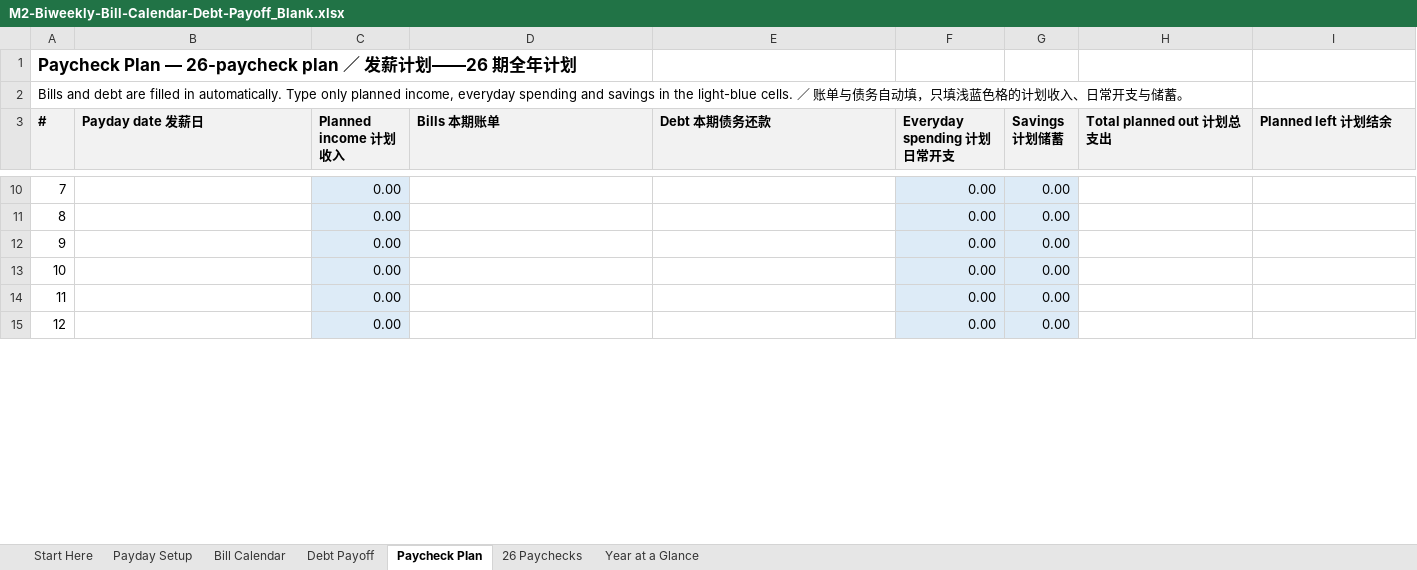
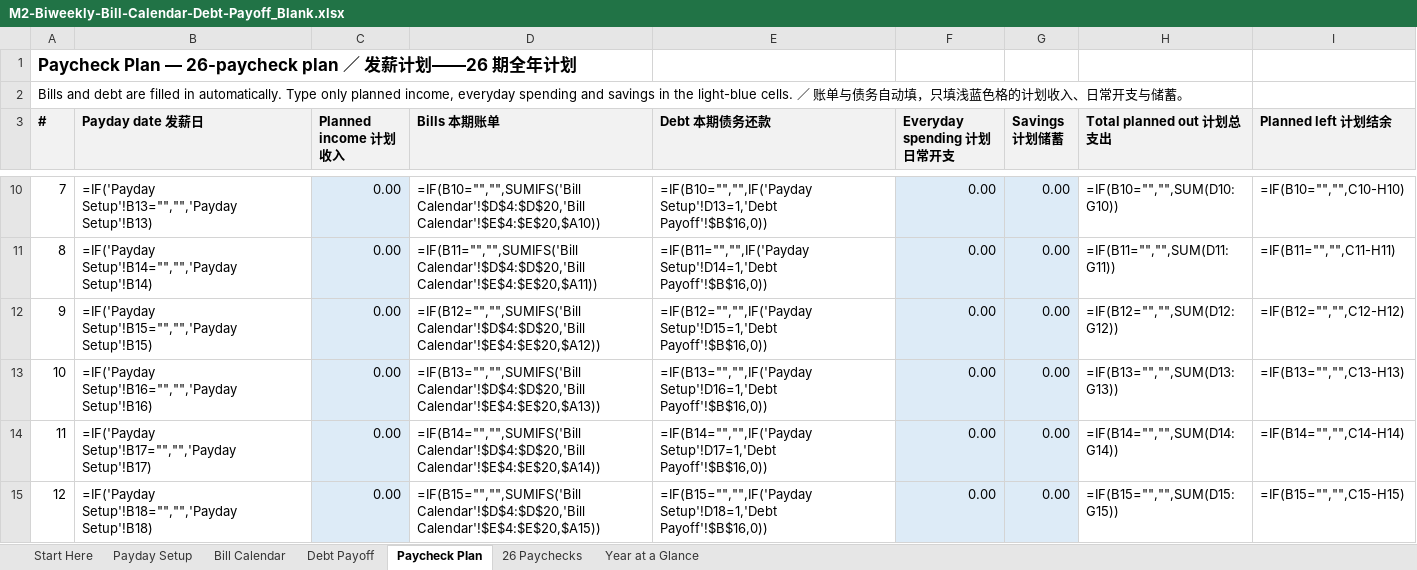
Before and after one commit to richardlocalleads-lee/savings-printables, an Excel workbook: deliveries/video-field-2026-11-01/M2-Biweekly-Bill-Calendar-Debt-Payoff_Blank.xlsx, sheet Paycheck Plan, drawn as a sheet; only a part is shown, gaps mark what is left out; values as stored, in another font and other column widths than the file's, no borders; formulas without a stored value are shown as written; the diff covers the shown part only; the diff names each change by its address in the sheet, - before the commit and + after, or states it on an @@ line.

```diff
--- a/deliveries/video-field-2026-11-01/M2-Biweekly-Bill-Calendar-Debt-Payoff_Blank.xlsx (sheet Paycheck Plan)
+++ b/deliveries/video-field-2026-11-01/M2-Biweekly-Bill-Calendar-Debt-Payoff_Blank.xlsx (sheet Paycheck Plan)
-B10 (Payday date 发薪日): (empty)
+B10 (Payday date 发薪日): =IF('Payday Setup'!B13="","",'Payday Setup'!B13)
-D10 (Bills 本期账单): (empty)
+D10 (Bills 本期账单): =IF(B10="","",SUMIFS('Bill Calendar'!$D$4:$D$20,'Bill Calendar'!$E$4:$E$20,$A10))
-E10 (Debt 本期债务还款): (empty)
+E10 (Debt 本期债务还款): =IF(B10="","",IF('Payday Setup'!D13=1,'Debt Payoff'!$B$16,0))
-H10 (Total planned out 计划总支出): (empty)
+H10 (Total planned out 计划总支出): =IF(B10="","",SUM(D10:G10))
-I10 (Planned left 计划结余): (empty)
+I10 (Planned left 计划结余): =IF(B10="","",C10-H10)
-B11 (Payday date 发薪日): (empty)
+B11 (Payday date 发薪日): =IF('Payday Setup'!B14="","",'Payday Setup'!B14)
-D11 (Bills 本期账单): (empty)
+D11 (Bills 本期账单): =IF(B11="","",SUMIFS('Bill Calendar'!$D$4:$D$20,'Bill Calendar'!$E$4:$E$20,$A11))
-E11 (Debt 本期债务还款): (empty)
+E11 (Debt 本期债务还款): =IF(B11="","",IF('Payday Setup'!D14=1,'Debt Payoff'!$B$16,0))
-H11 (Total planned out 计划总支出): (empty)
+H11 (Total planned out 计划总支出): =IF(B11="","",SUM(D11:G11))
-I11 (Planned left 计划结余): (empty)
+I11 (Planned left 计划结余): =IF(B11="","",C11-H11)
-B12 (Payday date 发薪日): (empty)
+B12 (Payday date 发薪日): =IF('Payday Setup'!B15="","",'Payday Setup'!B15)
-D12 (Bills 本期账单): (empty)
+D12 (Bills 本期账单): =IF(B12="","",SUMIFS('Bill Calendar'!$D$4:$D$20,'Bill Calendar'!$E$4:$E$20,$A12))
-E12 (Debt 本期债务还款): (empty)
+E12 (Debt 本期债务还款): =IF(B12="","",IF('Payday Setup'!D15=1,'Debt Payoff'!$B$16,0))
-H12 (Total planned out 计划总支出): (empty)
+H12 (Total planned out 计划总支出): =IF(B12="","",SUM(D12:G12))
-I12 (Planned left 计划结余): (empty)
+I12 (Planned left 计划结余): =IF(B12="","",C12-H12)
-B13 (Payday date 发薪日): (empty)
+B13 (Payday date 发薪日): =IF('Payday Setup'!B16="","",'Payday Setup'!B16)
-D13 (Bills 本期账单): (empty)
+D13 (Bills 本期账单): =IF(B13="","",SUMIFS('Bill Calendar'!$D$4:$D$20,'Bill Calendar'!$E$4:$E$20,$A13))
-E13 (Debt 本期债务还款): (empty)
+E13 (Debt 本期债务还款): =IF(B13="","",IF('Payday Setup'!D16=1,'Debt Payoff'!$B$16,0))
-H13 (Total planned out 计划总支出): (empty)
+H13 (Total planned out 计划总支出): =IF(B13="","",SUM(D13:G13))
-I13 (Planned left 计划结余): (empty)
+I13 (Planned left 计划结余): =IF(B13="","",C13-H13)
-B14 (Payday date 发薪日): (empty)
+B14 (Payday date 发薪日): =IF('Payday Setup'!B17="","",'Payday Setup'!B17)
-D14 (Bills 本期账单): (empty)
+D14 (Bills 本期账单): =IF(B14="","",SUMIFS('Bill Calendar'!$D$4:$D$20,'Bill Calendar'!$E$4:$E$20,$A14))
-E14 (Debt 本期债务还款): (empty)
+E14 (Debt 本期债务还款): =IF(B14="","",IF('Payday Setup'!D17=1,'Debt Payoff'!$B$16,0))
-H14 (Total planned out 计划总支出): (empty)
+H14 (Total planned out 计划总支出): =IF(B14="","",SUM(D14:G14))
-I14 (Planned left 计划结余): (empty)
+I14 (Planned left 计划结余): =IF(B14="","",C14-H14)
-B15 (Payday date 发薪日): (empty)
+B15 (Payday date 发薪日): =IF('Payday Setup'!B18="","",'Payday Setup'!B18)
-D15 (Bills 本期账单): (empty)
+D15 (Bills 本期账单): =IF(B15="","",SUMIFS('Bill Calendar'!$D$4:$D$20,'Bill Calendar'!$E$4:$E$20,$A15))
-E15 (Debt 本期债务还款): (empty)
+E15 (Debt 本期债务还款): =IF(B15="","",IF('Payday Setup'!D18=1,'Debt Payoff'!$B$16,0))
-H15 (Total planned out 计划总支出): (empty)
+H15 (Total planned out 计划总支出): =IF(B15="","",SUM(D15:G15))
-I15 (Planned left 计划结余): (empty)
+I15 (Planned left 计划结余): =IF(B15="","",C15-H15)
```
Also changed, not shown: 107 edited cells elsewhere in this sheet, sheet Bill Calendar, sheet 26 Paychecks, sheet Year at a Glance, sheet Payday Setup, sheet Debt Payoff, formulas that keep their value, deliveries/video-field-2026-11-01/M2-Biweekly-Bill-Calendar-Debt-Payoff_Filled-Example.xlsx, 32 other files.
